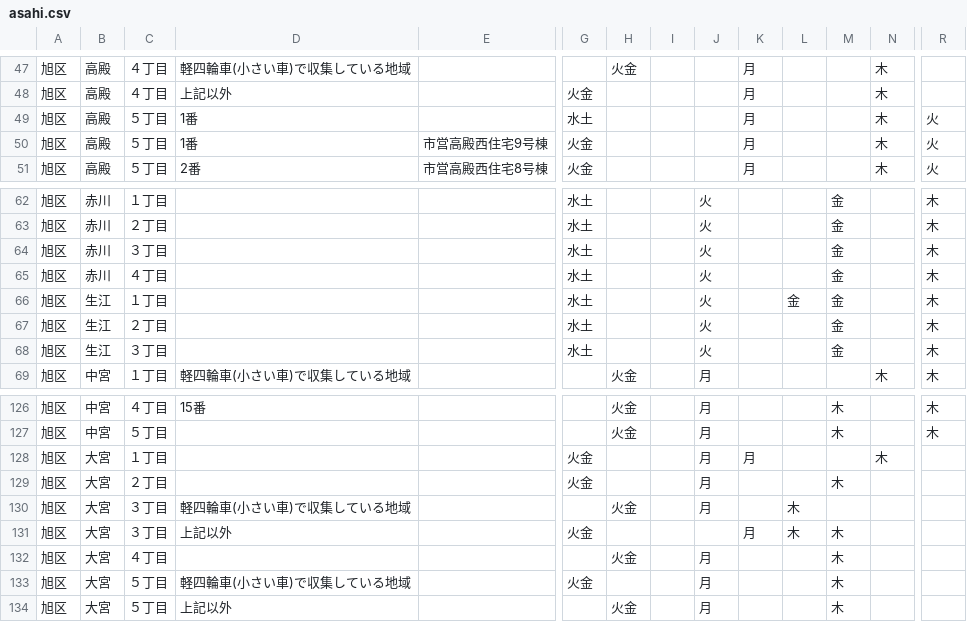
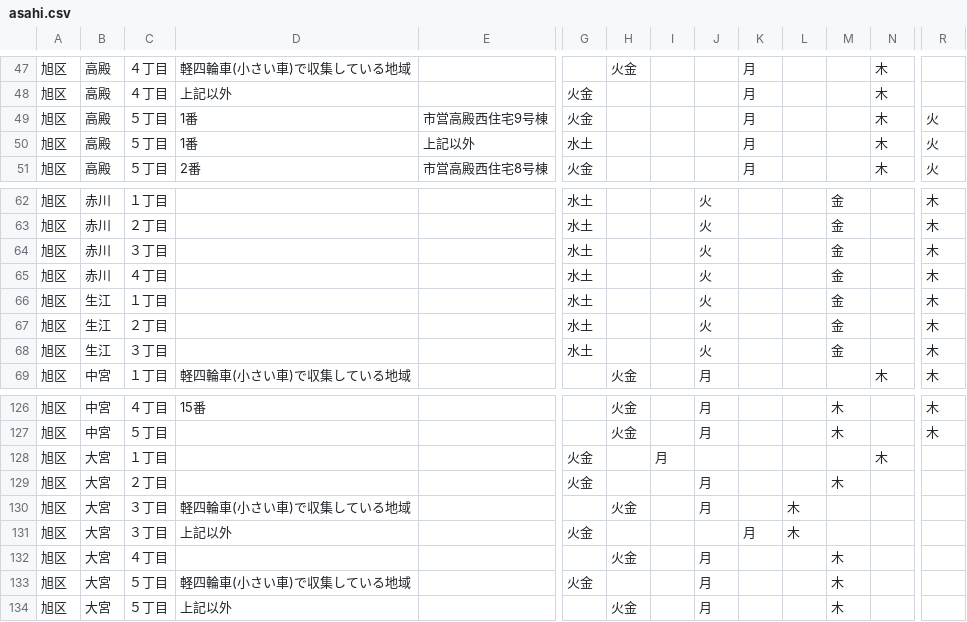
Before and after one commit to tadakazu1972/trashmap, a CSV file: asahi.csv, drawn as a sheet; only a part is shown, gaps mark what is left out; removed rows and columns are numbered as before the commit, all else as after; rows hold the shown columns only; the diff names each change by its address in the sheet, - before the commit and + after, or states it on an @@ line.

```diff
--- a/asahi.csv
+++ b/asahi.csv
-row 49: 旭区 | 高殿 | ５丁目 | 1番 |  | 水土 |  |  |  | 月 |  |  | 木 | 火
+row 50: 旭区 | 高殿 | ５丁目 | 1番 | 上記以外 | 水土 |  |  |  | 月 |  |  | 木 | 火
-L66: 金
+L66: (empty)
-I128: (empty)
+I128: 月
-J128: 月
+J128: (empty)
-K128: 月
+K128: (empty)
-M131: 木
+M131: (empty)
```
Also changed, not shown: fukushima.csv, joto.csv, 7 other files.
